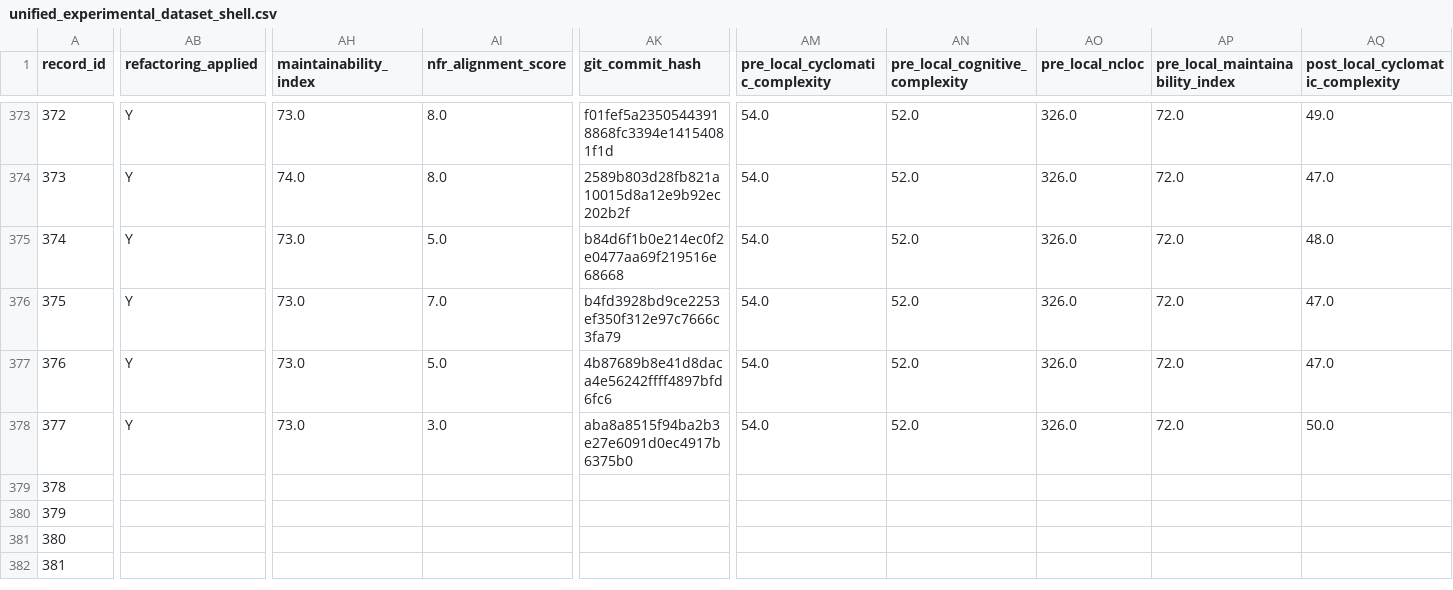
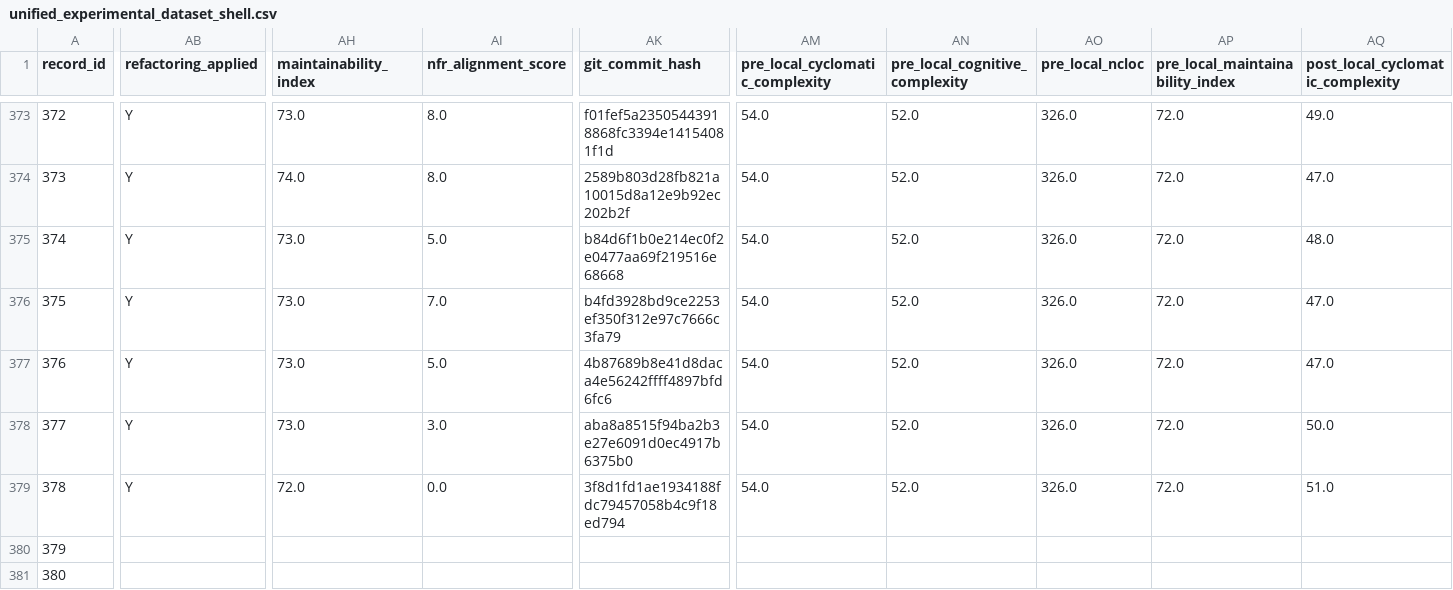
Before and after one commit to dhillii/reducing-technical-debt-praxis-experiment, a CSV file: data/unified_experimental_dataset_shell.csv, drawn as a sheet; only a part is shown, gaps mark what is left out; the shorter side is filled out with more unchanged rows; the diff covers the shown part only; the diff names each change by its address in the sheet, - before the commit and + after, or states it on an @@ line.

Commit message:
File 0053 | eslint | baseline | Run 1
Commit metadata (YAML-style header):
---
record_id: 379
file_id: 53
project_name: eslint
file_name: source-code.js
condition: baseline
run_number: 1
llm_model: claude-sonnet-4-6
llm_temperature: 0.0
prompt_tokens: 41403
completion_tokens: 31635
total_tokens: 73038
timestamp: 2026-03-25T20:18:07.773310Z
---

Refactored code for source-code.js addressing SonarCloud issues.
Pre-refactoring CC: 455

Code path: conditions/baseline/file_0053/run_1.js

```diff
--- a/data/unified_experimental_dataset_shell.csv
+++ b/data/unified_experimental_dataset_shell.csv
-AB379 (refactoring_applied): (empty)
+AB379 (refactoring_applied): Y
-AH379 (maintainability_index): (empty)
+AH379 (maintainability_index): 72.0
-AI379 (nfr_alignment_score): (empty)
+AI379 (nfr_alignment_score): 0.0
-AK379 (git_commit_hash): (empty)
+AK379 (git_commit_hash): 3f8d1fd1ae1934188fdc79457058b4c9f18ed794
-AM379 (pre_local_cyclomatic_complexity): (empty)
+AM379 (pre_local_cyclomatic_complexity): 54.0
-AN379 (pre_local_cognitive_complexity): (empty)
+AN379 (pre_local_cognitive_complexity): 52.0
-AO379 (pre_local_ncloc): (empty)
+AO379 (pre_local_ncloc): 326.0
-AP379 (pre_local_maintainability_index): (empty)
+AP379 (pre_local_maintainability_index): 72.0
-AQ379 (post_local_cyclomatic_complexity): (empty)
+AQ379 (post_local_cyclomatic_complexity): 51.0
```
Also changed, not shown: 7 edited cells elsewhere in this file, 1 other file.
